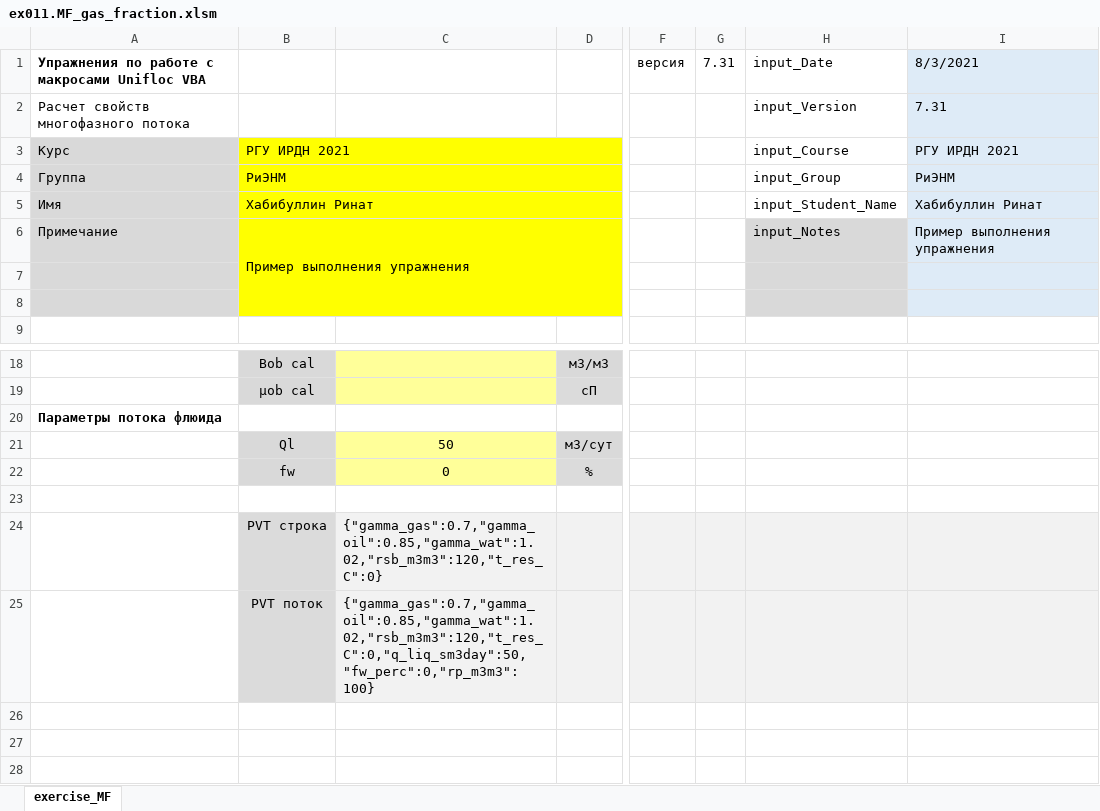
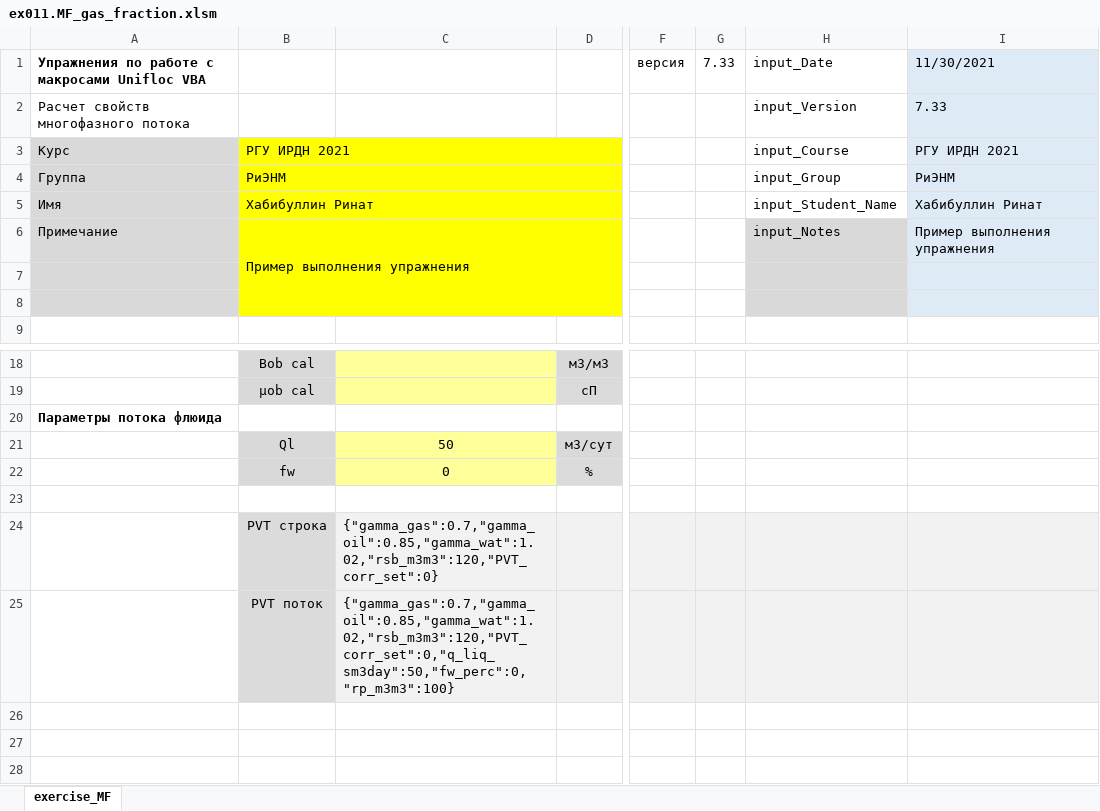
Before and after one commit to unifloc/unifloc_vba, an Excel workbook: examples/ex011.MF_gas_fraction.xlsm, sheet exercise_MF, drawn as a sheet; only a part is shown, gaps mark what is left out; values as stored, in another font and other column widths than the file's, no borders; charts and pictures not drawn; the diff names each change by its address in the sheet, - before the commit and + after, or states it on an @@ line.

```diff
--- a/examples/ex011.MF_gas_fraction.xlsm (sheet exercise_MF)
+++ b/examples/ex011.MF_gas_fraction.xlsm (sheet exercise_MF)
-G1: 7.31
+G1: 7.33
-I1: 8/3/2021
+I1: 11/30/2021
-I2: 7.31
+I2: 7.33
-C24: {"gamma_gas":0.7,"gamma_oil":0.85,"gamma_wat":1.02,"rsb_m3m3":120,"t_res_C":0}
+C24: {"gamma_gas":0.7,"gamma_oil":0.85,"gamma_wat":1.02,"rsb_m3m3":120,"PVT_corr_set":0}
-C25: {"gamma_gas":0.7,"gamma_oil":0.85,"gamma_wat":1.02,"rsb_m3m3":120,"t_res_C":0,"q_liq_sm3day":50,"fw_perc":0,"rp_m3m3":100}
+C25: {"gamma_gas":0.7,"gamma_oil":0.85,"gamma_wat":1.02,"rsb_m3m3":120,"PVT_corr_set":0,"q_liq_sm3day":50,"fw_perc":0,"rp_m3m3":100}
```
Also changed, not shown: examples/ex010.PVT.xlsm, examples/ex015.PVT_feed.xlsm, 5 other files.
